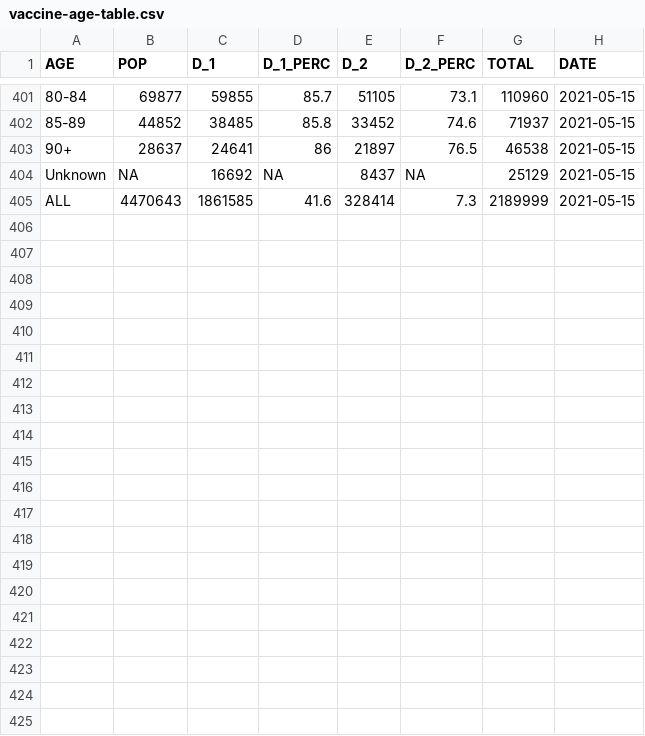
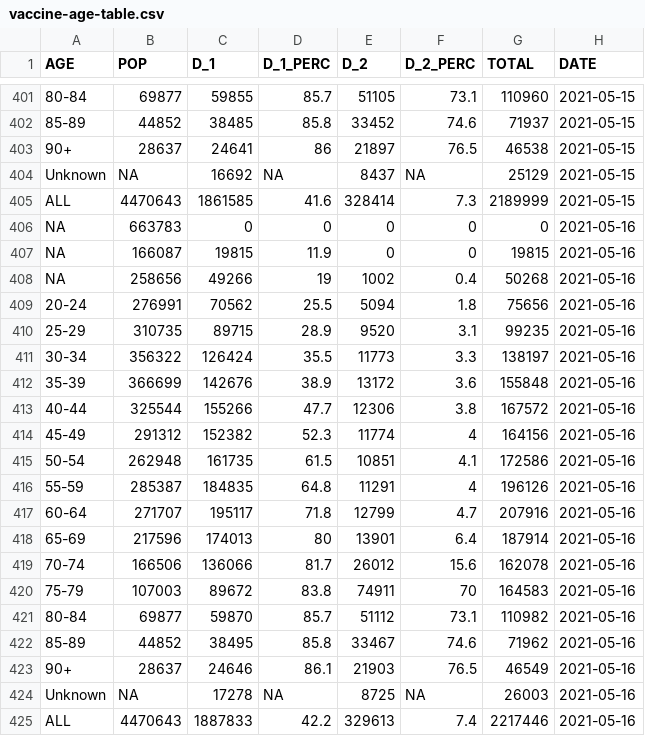
Before and after one commit to aryntoombs/Alberta-Covid-Data, a CSV file: vaccine-age-table.csv, drawn as a sheet; only a part is shown, gaps mark what is left out; the diff names each change by its address in the sheet, - before the commit and + after, or states it on an @@ line.

Commit message:
Update vaccine-age-table.csv

```diff
--- a/vaccine-age-table.csv
+++ b/vaccine-age-table.csv
+row 406: NA | 663783 | 0 | 0 | 0 | 0 | 0 | 2021-05-16
+row 407: NA | 166087 | 19815 | 11.9 | 0 | 0 | 19815 | 2021-05-16
+row 408: NA | 258656 | 49266 | 19 | 1002 | 0.4 | 50268 | 2021-05-16
+row 409: 20-24 | 276991 | 70562 | 25.5 | 5094 | 1.8 | 75656 | 2021-05-16
+row 410: 25-29 | 310735 | 89715 | 28.9 | 9520 | 3.1 | 99235 | 2021-05-16
+row 411: 30-34 | 356322 | 126424 | 35.5 | 11773 | 3.3 | 138197 | 2021-05-16
+row 412: 35-39 | 366699 | 142676 | 38.9 | 13172 | 3.6 | 155848 | 2021-05-16
+row 413: 40-44 | 325544 | 155266 | 47.7 | 12306 | 3.8 | 167572 | 2021-05-16
+row 414: 45-49 | 291312 | 152382 | 52.3 | 11774 | 4 | 164156 | 2021-05-16
+row 415: 50-54 | 262948 | 161735 | 61.5 | 10851 | 4.1 | 172586 | 2021-05-16
+row 416: 55-59 | 285387 | 184835 | 64.8 | 11291 | 4 | 196126 | 2021-05-16
+row 417: 60-64 | 271707 | 195117 | 71.8 | 12799 | 4.7 | 207916 | 2021-05-16
+row 418: 65-69 | 217596 | 174013 | 80 | 13901 | 6.4 | 187914 | 2021-05-16
+row 419: 70-74 | 166506 | 136066 | 81.7 | 26012 | 15.6 | 162078 | 2021-05-16
+row 420: 75-79 | 107003 | 89672 | 83.8 | 74911 | 70 | 164583 | 2021-05-16
+row 421: 80-84 | 69877 | 59870 | 85.7 | 51112 | 73.1 | 110982 | 2021-05-16
+row 422: 85-89 | 44852 | 38495 | 85.8 | 33467 | 74.6 | 71962 | 2021-05-16
+row 423: 90+ | 28637 | 24646 | 86.1 | 21903 | 76.5 | 46549 | 2021-05-16
+row 424: Unknown | NA | 17278 | NA | 8725 | NA | 26003 | 2021-05-16
+row 425: ALL | 4470643 | 1887833 | 42.2 | 329613 | 7.4 | 2217446 | 2021-05-16
```
